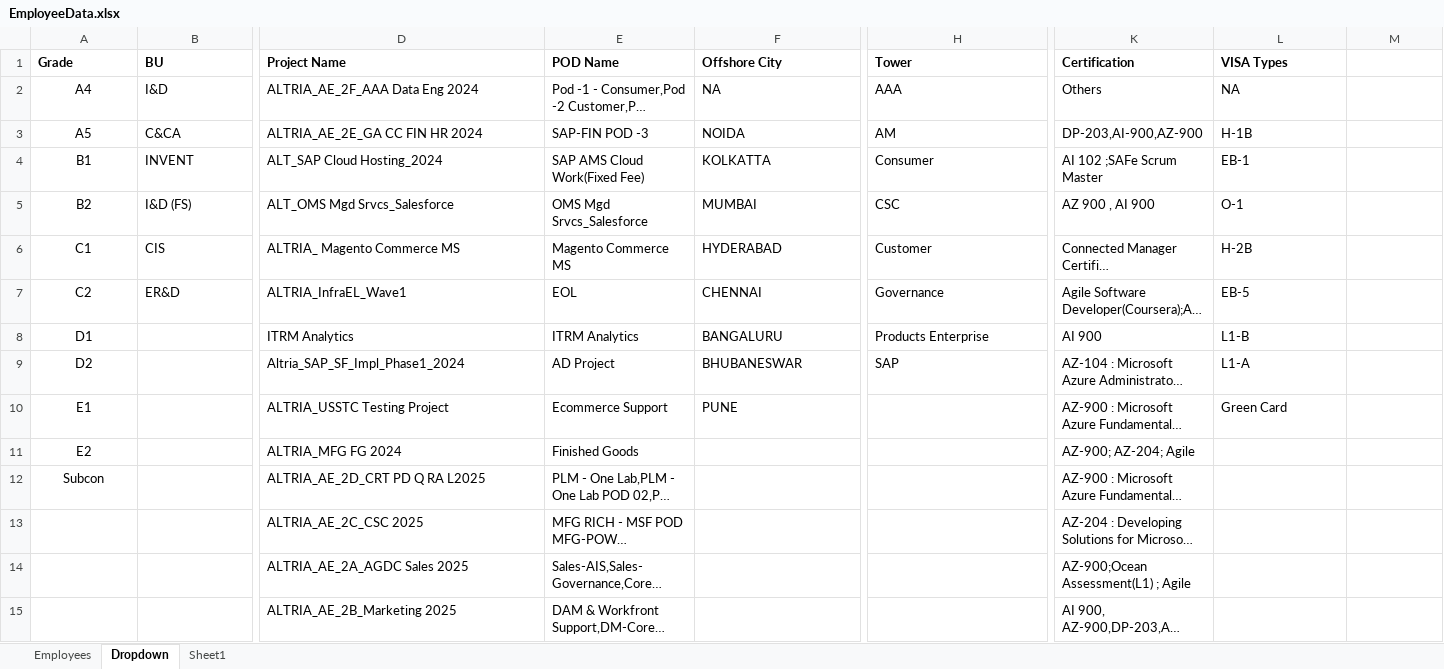
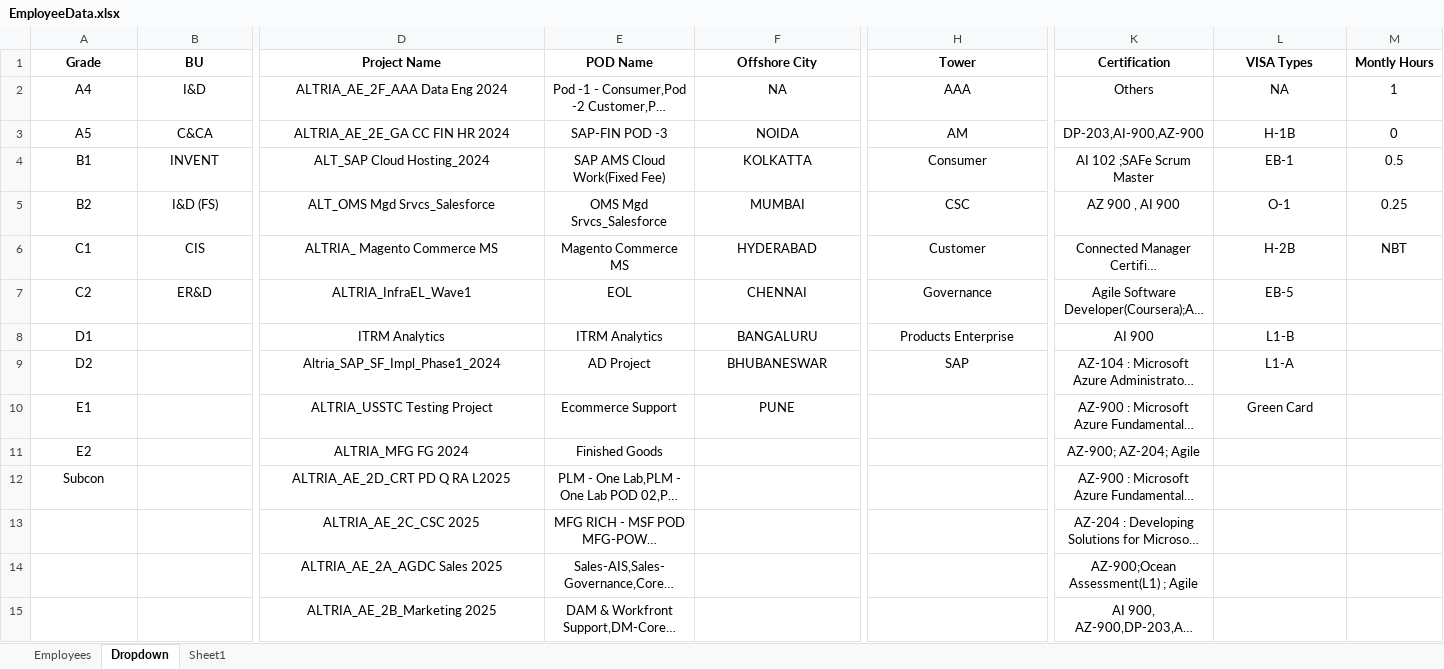
Before and after one commit to sainikhilgb/EmployeeData-main, an Excel workbook: wwwroot/EmployeeData.xlsx, sheet Dropdown, drawn as a sheet; only a part is shown, gaps mark what is left out; long unchanged cells end in …; values as stored, in another font and other column widths than the file's, no borders; the diff covers the shown part only; the diff names each change by its address in the sheet, - before the commit and + after, or states it on an @@ line.

```diff
--- a/wwwroot/EmployeeData.xlsx (sheet Dropdown)
+++ b/wwwroot/EmployeeData.xlsx (sheet Dropdown)
-A1:L1 alignment: left
+A1:L1 alignment: center
-M1: (empty)
+M1: Montly Hours
-B2:B7 alignment: left
+B2:B7 alignment: center
-D2:H6 alignment: left
+D2:H6 alignment: center
-K2:L5 alignment: left
+K2:L5 alignment: center
-M2 (Montly Hours): (empty)
+M2 (Montly Hours): 1
-M3 (Montly Hours): (empty)
+M3 (Montly Hours): 0
-M4 (Montly Hours): (empty)
+M4 (Montly Hours): 0.5
-M5 (Montly Hours): (empty)
+M5 (Montly Hours): 0.25
-K6:L10 alignment: left
+K6:L10 alignment: center
-M6 (Montly Hours): (empty)
+M6 (Montly Hours): NBT
-D7:F10 alignment: left
+D7:F10 alignment: center
-H7:H9 alignment: left
+H7:H9 alignment: center
-D11:E15 alignment: left
+D11:E15 alignment: center
-K11:K15 alignment: left
+K11:K15 alignment: center
```
Also changed, not shown: cell formats elsewhere in this sheet, sheet Employees, 20 other files.
